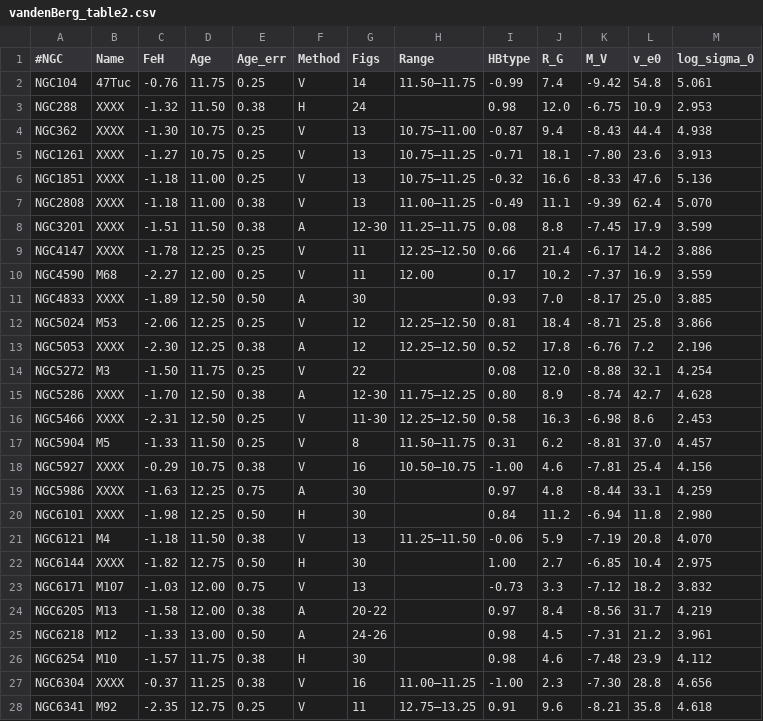
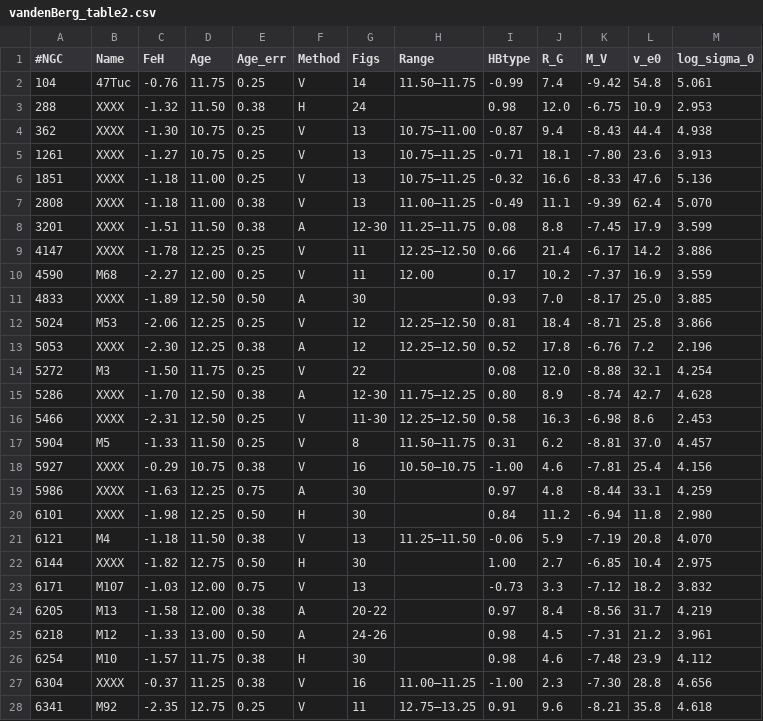
Before and after one commit to Bdaboss333/PHYS3116_The_FNs, a CSV file: vandenBerg_table2.csv, drawn as a sheet; only a part is shown; the diff covers the shown part only.

Commit message:
returned vandenberg to normal, sorry billy :c

```diff
--- a/vandenBerg_table2.csv
+++ b/vandenBerg_table2.csv
@@ -1,28 +1,28 @@
 #NGC,Name,FeH,Age,Age_err,Method,Figs,Range,HBtype,R_G,M_V,v_e0,log_sigma_0
-NGC104,47Tuc,-0.76,11.75,0.25,V,14,11.50–11.75,-0.99,7.4,-9.42,54.8,5.061
-NGC288,XXXX,-1.32,11.50,0.38,H,24,,0.98,12.0,-6.75,10.9,2.953
-NGC362,XXXX,-1.30,10.75,0.25,V,13,10.75–11.00,-0.87,9.4,-8.43,44.4,4.938
-NGC1261,XXXX,-1.27,10.75,0.25,V,13,10.75–11.25,-0.71,18.1,-7.80,23.6,3.913
-NGC1851,XXXX,-1.18,11.00,0.25,V,13,10.75–11.25,-0.32,16.6,-8.33,47.6,5.136
-NGC2808,XXXX,-1.18,11.00,0.38,V,13,11.00–11.25,-0.49,11.1,-9.39,62.4,5.070
-NGC3201,XXXX,-1.51,11.50,0.38,A,12-30,11.25–11.75,0.08,8.8,-7.45,17.9,3.599
-NGC4147,XXXX,-1.78,12.25,0.25,V,11,12.25–12.50,0.66,21.4,-6.17,14.2,3.886
-NGC4590,M68,-2.27,12.00,0.25,V,11,12.00,0.17,10.2,-7.37,16.9,3.559
-NGC4833,XXXX,-1.89,12.50,0.50,A,30,,0.93,7.0,-8.17,25.0,3.885
-NGC5024,M53,-2.06,12.25,0.25,V,12,12.25–12.50,0.81,18.4,-8.71,25.8,3.866
-NGC5053,XXXX,-2.30,12.25,0.38,A,12,12.25–12.50,0.52,17.8,-6.76,7.2,2.196
-NGC5272,M3,-1.50,11.75,0.25,V,22,,0.08,12.0,-8.88,32.1,4.254
-NGC5286,XXXX,-1.70,12.50,0.38,A,12-30,11.75–12.25,0.80,8.9,-8.74,42.7,4.628
-NGC5466,XXXX,-2.31,12.50,0.25,V,11-30,12.25–12.50,0.58,16.3,-6.98,8.6,2.453
-NGC5904,M5,-1.33,11.50,0.25,V,8,11.50–11.75,0.31,6.2,-8.81,37.0,4.457
-NGC5927,XXXX,-0.29,10.75,0.38,V,16,10.50–10.75,-1.00,4.6,-7.81,25.4,4.156
-NGC5986,XXXX,-1.63,12.25,0.75,A,30,,0.97,4.8,-8.44,33.1,4.259
-NGC6101,XXXX,-1.98,12.25,0.50,H,30,,0.84,11.2,-6.94,11.8,2.980
-NGC6121,M4,-1.18,11.50,0.38,V,13,11.25–11.50,-0.06,5.9,-7.19,20.8,4.070
-NGC6144,XXXX,-1.82,12.75,0.50,H,30,,1.00,2.7,-6.85,10.4,2.975
-NGC6171,M107,-1.03,12.00,0.75,V,13,,-0.73,3.3,-7.12,18.2,3.832
-NGC6205,M13,-1.58,12.00,0.38,A,20-22,,0.97,8.4,-8.56,31.7,4.219
-NGC6218,M12,-1.33,13.00,0.50,A,24-26,,0.98,4.5,-7.31,21.2,3.961
-NGC6254,M10,-1.57,11.75,0.38,H,30,,0.98,4.6,-7.48,23.9,4.112
-NGC6304,XXXX,-0.37,11.25,0.38,V,16,11.00–11.25,-1.00,2.3,-7.30,28.8,4.656
-NGC6341,M92,-2.35,12.75,0.25,V,11,12.75–13.25,0.91,9.6,-8.21,35.8,4.618
+104,47Tuc,-0.76,11.75,0.25,V,14,11.50–11.75,-0.99,7.4,-9.42,54.8,5.061
+288,XXXX,-1.32,11.50,0.38,H,24,,0.98,12.0,-6.75,10.9,2.953
+362,XXXX,-1.30,10.75,0.25,V,13,10.75–11.00,-0.87,9.4,-8.43,44.4,4.938
+1261,XXXX,-1.27,10.75,0.25,V,13,10.75–11.25,-0.71,18.1,-7.80,23.6,3.913
+1851,XXXX,-1.18,11.00,0.25,V,13,10.75–11.25,-0.32,16.6,-8.33,47.6,5.136
+2808,XXXX,-1.18,11.00,0.38,V,13,11.00–11.25,-0.49,11.1,-9.39,62.4,5.070
+3201,XXXX,-1.51,11.50,0.38,A,12-30,11.25–11.75,0.08,8.8,-7.45,17.9,3.599
+4147,XXXX,-1.78,12.25,0.25,V,11,12.25–12.50,0.66,21.4,-6.17,14.2,3.886
+4590,M68,-2.27,12.00,0.25,V,11,12.00,0.17,10.2,-7.37,16.9,3.559
+4833,XXXX,-1.89,12.50,0.50,A,30,,0.93,7.0,-8.17,25.0,3.885
+5024,M53,-2.06,12.25,0.25,V,12,12.25–12.50,0.81,18.4,-8.71,25.8,3.866
+5053,XXXX,-2.30,12.25,0.38,A,12,12.25–12.50,0.52,17.8,-6.76,7.2,2.196
+5272,M3,-1.50,11.75,0.25,V,22,,0.08,12.0,-8.88,32.1,4.254
+5286,XXXX,-1.70,12.50,0.38,A,12-30,11.75–12.25,0.80,8.9,-8.74,42.7,4.628
+5466,XXXX,-2.31,12.50,0.25,V,11-30,12.25–12.50,0.58,16.3,-6.98,8.6,2.453
+5904,M5,-1.33,11.50,0.25,V,8,11.50–11.75,0.31,6.2,-8.81,37.0,4.457
+5927,XXXX,-0.29,10.75,0.38,V,16,10.50–10.75,-1.00,4.6,-7.81,25.4,4.156
+5986,XXXX,-1.63,12.25,0.75,A,30,,0.97,4.8,-8.44,33.1,4.259
+6101,XXXX,-1.98,12.25,0.50,H,30,,0.84,11.2,-6.94,11.8,2.980
+6121,M4,-1.18,11.50,0.38,V,13,11.25–11.50,-0.06,5.9,-7.19,20.8,4.070
+6144,XXXX,-1.82,12.75,0.50,H,30,,1.00,2.7,-6.85,10.4,2.975
+6171,M107,-1.03,12.00,0.75,V,13,,-0.73,3.3,-7.12,18.2,3.832
+6205,M13,-1.58,12.00,0.38,A,20-22,,0.97,8.4,-8.56,31.7,4.219
+6218,M12,-1.33,13.00,0.50,A,24-26,,0.98,4.5,-7.31,21.2,3.961
+6254,M10,-1.57,11.75,0.38,H,30,,0.98,4.6,-7.48,23.9,4.112
+6304,XXXX,-0.37,11.25,0.38,V,16,11.00–11.25,-1.00,2.3,-7.30,28.8,4.656
+6341,M92,-2.35,12.75,0.25,V,11,12.75–13.25,0.91,9.6,-8.21,35.8,4.618
```
Also changed, not shown: 28 edited cells elsewhere in this file.
